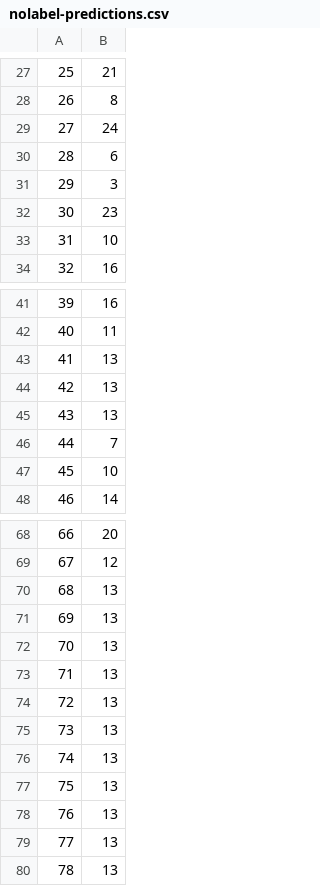
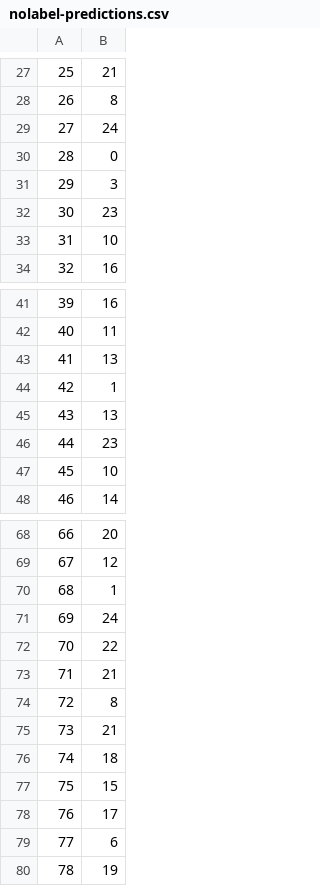
Before and after one commit to mohanadarafe/Hand-written-English-Greek-letter-recognition, a CSV file: reports/Best-MLP-DS1/nolabel-predictions.csv, drawn as a sheet; only a part is shown, gaps mark what is left out.

Commit message:
Retrain all models and generate fresh reports

```diff
--- a/reports/Best-MLP-DS1/nolabel-predictions.csv
+++ b/reports/Best-MLP-DS1/nolabel-predictions.csv
@@ -29,3 +29,3 @@
 27,24
-28,6
+28,0
 29,3
@@ -43,5 +43,5 @@
 41,13
-42,13
+42,1
 43,13
-44,7
+44,23
 45,10
@@ -69,12 +69,12 @@
 67,12
-68,13
-69,13
-70,13
-71,13
-72,13
-73,13
-74,13
-75,13
-76,13
-77,13
-78,13
+68,1
+69,24
+70,22
+71,21
+72,8
+73,21
+74,18
+75,15
+76,17
+77,6
+78,19
```
Also changed, not shown: reports/Base-DT-DS1/class_metric.csv, reports/Base-DT-DS1/nolabel-predictions.csv, 32 other files.
